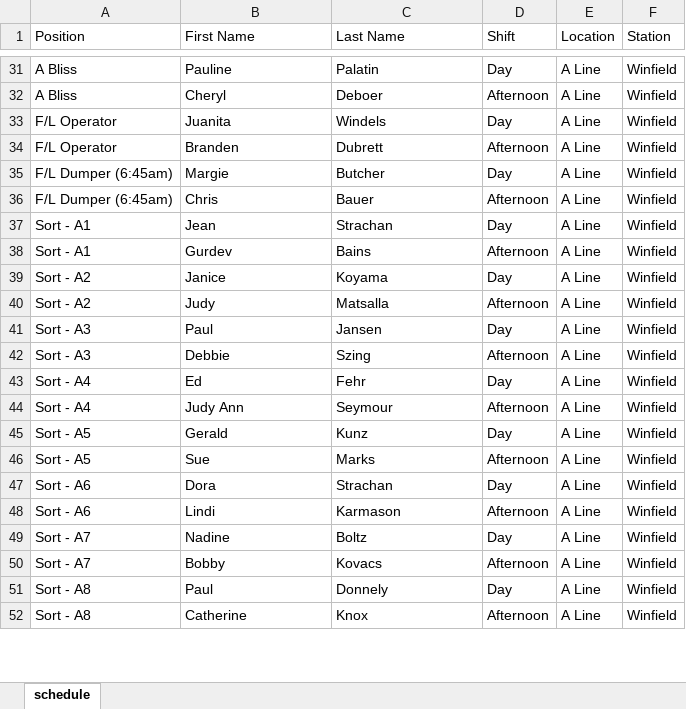
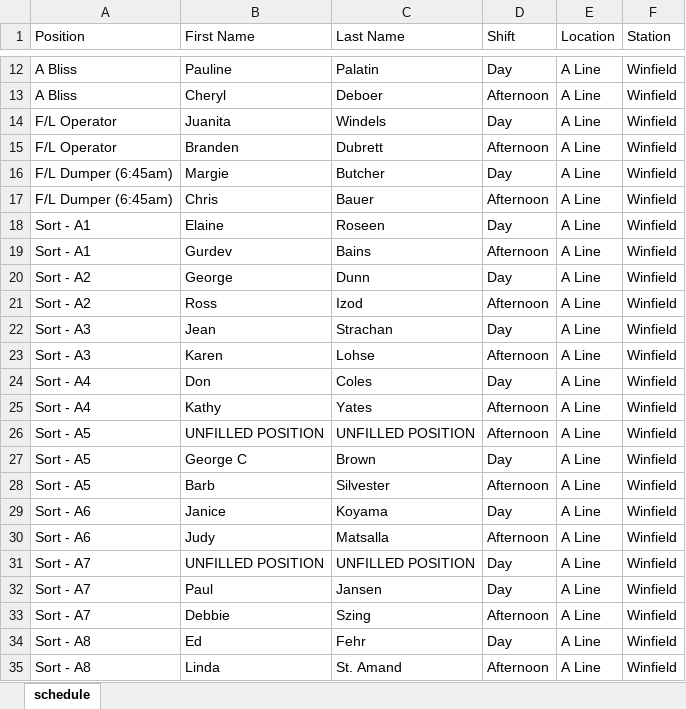
Before and after one commit to alanzanotto/bctree_schedule, an Excel workbook: Schedule.xlsx, sheet schedule, drawn as a sheet; only a part is shown, gaps mark what is left out; values as stored, in another font and other column widths than the file's, no borders; addresses are those after the commit; the diff covers the shown part only; the diff names each change by its address in the sheet, - before the commit and + after, or states it on an @@ line.

Commit message:
unfilled position returns correct positions

```diff
--- a/Schedule.xlsx (sheet schedule)
+++ b/Schedule.xlsx (sheet schedule)
-B18 (First Name): Jean
+B18 (First Name): Elaine
-C18 (Last Name): Strachan
+C18 (Last Name): Roseen
-B20 (First Name): Janice
+B20 (First Name): George
-C20 (Last Name): Koyama
+C20 (Last Name): Dunn
-B21 (First Name): Judy
+B21 (First Name): Ross
-C21 (Last Name): Matsalla
+C21 (Last Name): Izod
-B22 (First Name): Paul
+B22 (First Name): Jean
-C22 (Last Name): Jansen
+C22 (Last Name): Strachan
-B23 (First Name): Debbie
+B23 (First Name): Karen
-C23 (Last Name): Szing
+C23 (Last Name): Lohse
-B24 (First Name): Ed
+B24 (First Name): Don
-C24 (Last Name): Fehr
+C24 (Last Name): Coles
-B25 (First Name): Judy Ann
+B25 (First Name): Kathy
-C25 (Last Name): Seymour
+C25 (Last Name): Yates
+row 26: Sort - A5 | UNFILLED POSITION | UNFILLED POSITION | Afternoon | A Line | Winfield
-B27 (First Name): Gerald
+B27 (First Name): George C
-C27 (Last Name): Kunz
+C27 (Last Name): Brown
-B28 (First Name): Sue
+B28 (First Name): Barb
-C28 (Last Name): Marks
+C28 (Last Name): Silvester
-B29 (First Name): Dora
+B29 (First Name): Janice
-C29 (Last Name): Strachan
+C29 (Last Name): Koyama
-B30 (First Name): Lindi
+B30 (First Name): Judy
-C30 (Last Name): Karmason
+C30 (Last Name): Matsalla
+row 31: Sort - A7 | UNFILLED POSITION | UNFILLED POSITION | Day | A Line | Winfield
-B32 (First Name): Nadine
+B32 (First Name): Paul
-C32 (Last Name): Boltz
+C32 (Last Name): Jansen
-B33 (First Name): Bobby
+B33 (First Name): Debbie
-C33 (Last Name): Kovacs
+C33 (Last Name): Szing
-B34 (First Name): Paul
+B34 (First Name): Ed
-C34 (Last Name): Donnely
+C34 (Last Name): Fehr
-B35 (First Name): Catherine
+B35 (First Name): Linda
-C35 (Last Name): Knox
+C35 (Last Name): St. Amand
```
Also changed, not shown: 19 removed rows and 36 edited cells elsewhere in this sheet, 3 other files.
